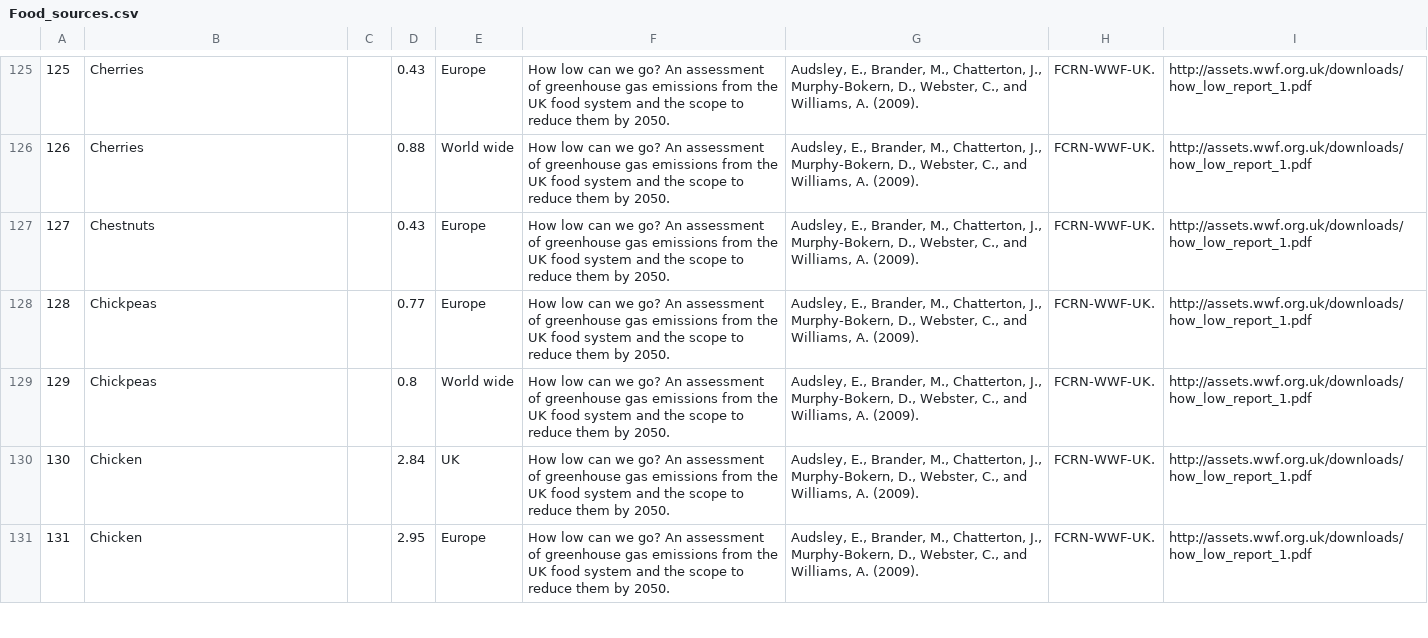
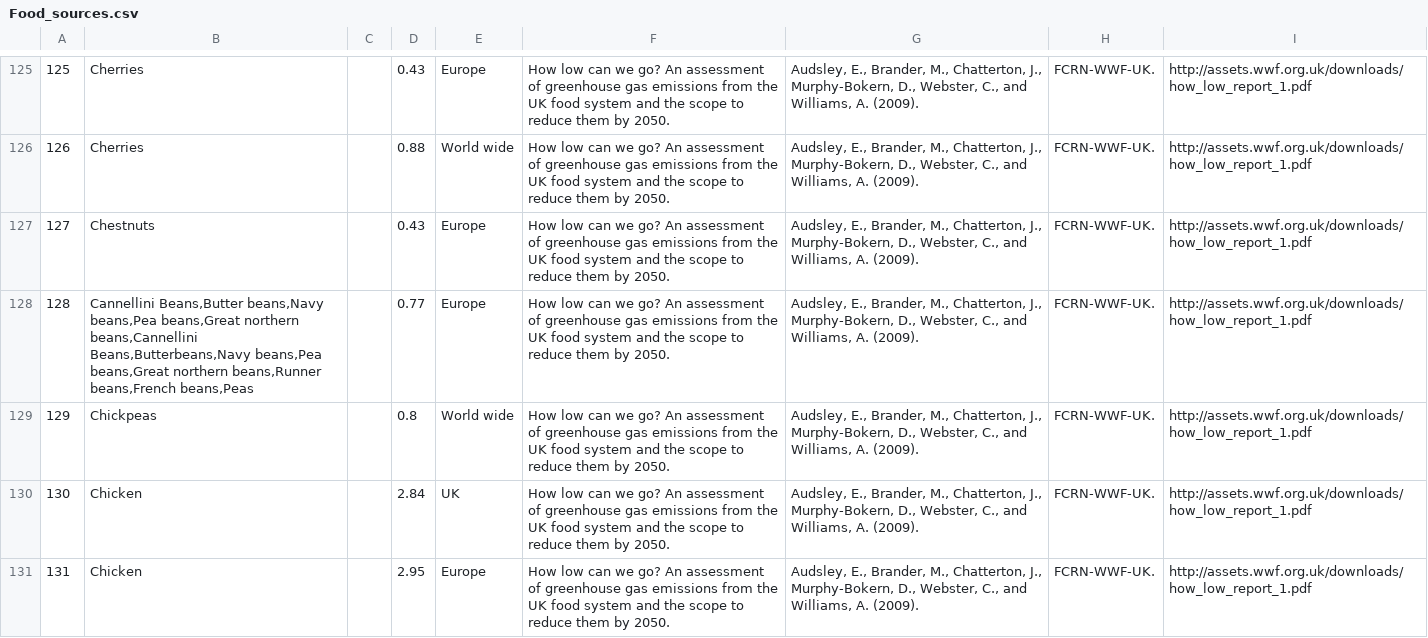
Before and after one commit to freddieline/image-library, a CSV file: storage/Food_sources.csv, drawn as a sheet; only a part is shown, gaps mark what is left out; the diff covers the shown part only.

```diff
--- a/storage/Food_sources.csv
+++ b/storage/Food_sources.csv
@@ -127,3 +127,3 @@
 127,Chestnuts,,0.43,Europe,How low can we go? An assessment of greenhouse gas emissions from the UK food system and the scope to reduce them by 2050.,"Audsley, E., Brander, M., Chatterton, J., Murphy-Bokern, D., Webster, C., and Williams, A. (2009).",FCRN-WWF-UK.,http://assets.wwf.org.uk/downloads/how_low_report_1.pdf
-128,Chickpeas,,0.77,Europe,How low can we go? An assessment of greenhouse gas emissions from the UK food system and the scope to reduce them by 2050.,"Audsley, E., Brander, M., Chatterton, J., Murphy-Bokern, D., Webster, C., and Williams, A. (2009).",FCRN-WWF-UK.,http://assets.wwf.org.uk/downloads/how_low_report_1.pdf
+128,"Cannellini Beans,Butter beans,Navy beans,Pea beans,Great northern beans,Cannellini Beans,Butterbeans,Navy beans,Pea beans,Great northern beans,Runner beans,French beans,Peas",,0.77,Europe,How low can we go? An assessment of greenhouse gas emissions from the UK food system and the scope to reduce them by 2050.,"Audsley, E., Brander, M., Chatterton, J., Murphy-Bokern, D., Webster, C., and Williams, A. (2009).",FCRN-WWF-UK.,http://assets.wwf.org.uk/downloads/how_low_report_1.pdf
 129,Chickpeas,,0.8,World wide,How low can we go? An assessment of greenhouse gas emissions from the UK food system and the scope to reduce them by 2050.,"Audsley, E., Brander, M., Chatterton, J., Murphy-Bokern, D., Webster, C., and Williams, A. (2009).",FCRN-WWF-UK.,http://assets.wwf.org.uk/downloads/how_low_report_1.pdf
```
Also changed, not shown: 1 added row and 16 edited cells elsewhere in this file, storage/Food_ingredients.csv, storage/Food_products.csv, 10 other files.
